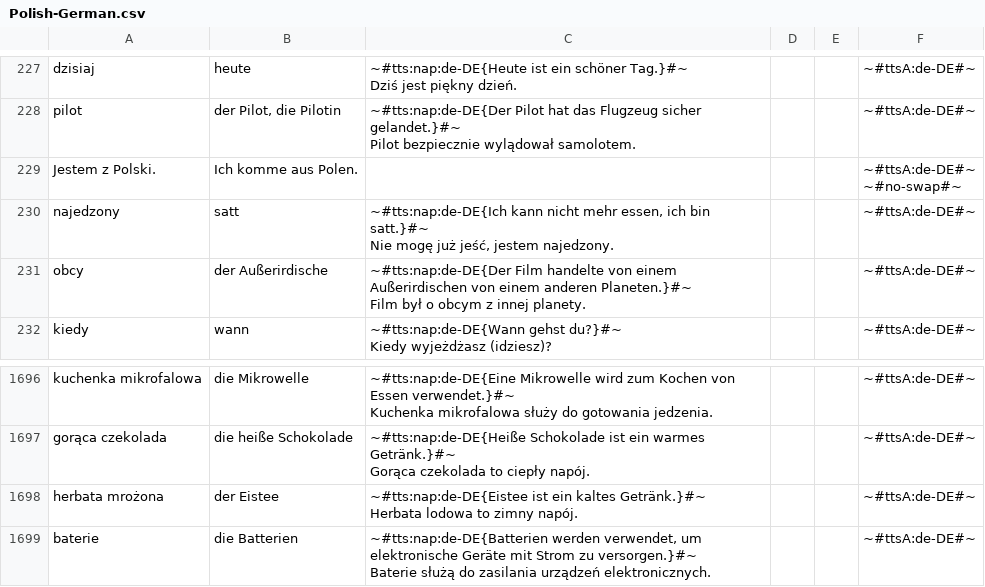
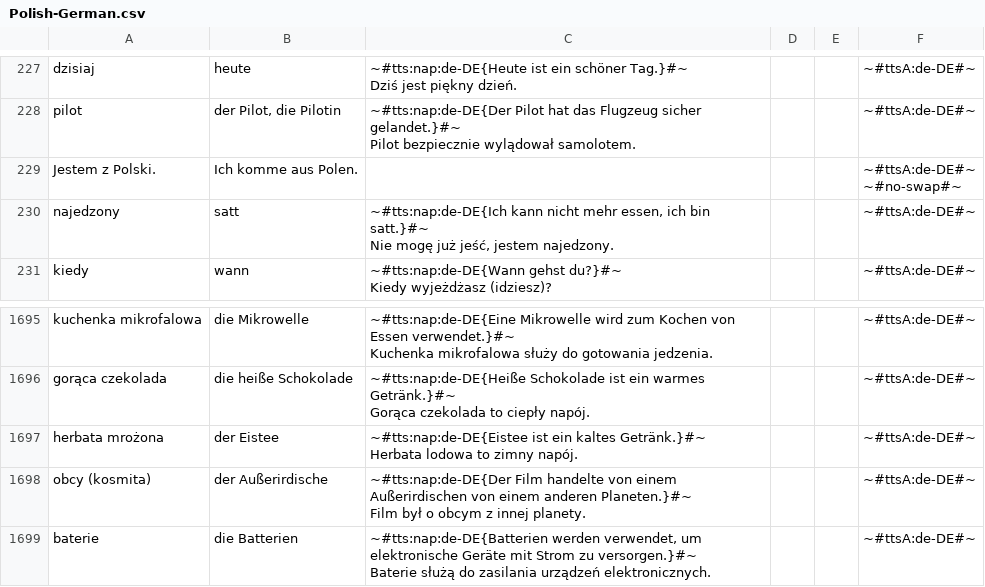
Before and after one commit to AntLightCode/spreadsheetmemo-library, a CSV file: Vocabulary & Language Practice/Polish-German.csv, drawn as a sheet; only a part is shown, gaps mark what is left out.

```diff
--- a/Vocabulary & Language Practice/Polish-German.csv
+++ b/Vocabulary & Language Practice/Polish-German.csv
@@ -681,4 +681,2 @@ najedzony,satt,"~#tts:nap:de-DE{Ich kann nicht mehr essen, ich bin satt.}#~
 Nie mogę już jeść, jestem najedzony.",,,~#ttsA:de-DE#~
-obcy,der Außerirdische,"~#tts:nap:de-DE{Der Film handelte von einem Außerirdischen von einem anderen Planeten.}#~
-Film był o obcym z innej planety.",,,~#ttsA:de-DE#~
 kiedy,wann,"~#tts:nap:de-DE{Wann gehst du?}#~
@@ -4805,2 +4803,4 @@ herbata mrożona,der Eistee,"~#tts:nap:de-DE{Eistee ist ein kaltes Getränk.}#~
 Herbata lodowa to zimny napój.",,,~#ttsA:de-DE#~
+"obcy (kosmita)",der Außerirdische,"~#tts:nap:de-DE{Der Film handelte von einem Außerirdischen von einem anderen Planeten.}#~
+Film był o obcym z innej planety.",,,~#ttsA:de-DE#~
 baterie,die Batterien,"~#tts:nap:de-DE{Batterien werden verwendet, um elektronische Geräte mit Strom zu versorgen.}#~
```
Also changed, not shown: Vocabulary & Language Practice/Polish-English - Advanced.csv.
